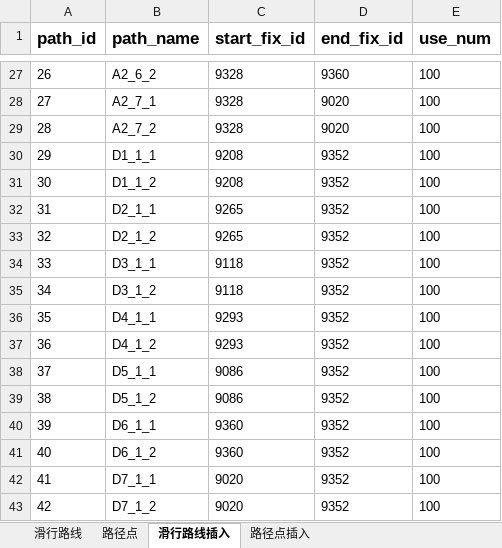
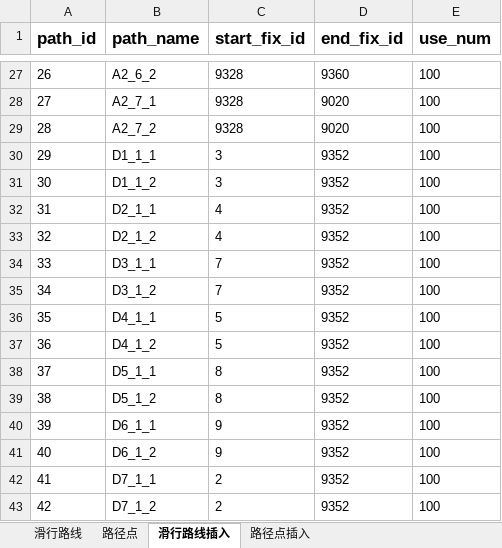
Before and after one commit to CDShen/SmartController, an Excel workbook: project/doc/滑行路线资料.xlsx, sheet 滑行路线插入, drawn as a sheet; only a part is shown, gaps mark what is left out; values as stored, in another font and other column widths than the file's, no borders; the diff names each change by its address in the sheet, - before the commit and + after, or states it on an @@ line.

```diff
--- a/project/doc/滑行路线资料.xlsx (sheet 滑行路线插入)
+++ b/project/doc/滑行路线资料.xlsx (sheet 滑行路线插入)
-C30:C31 (start_fix_id): 9208
+C30:C31 (start_fix_id): 3
-C32:C33 (start_fix_id): 9265
+C32:C33 (start_fix_id): 4
-C34:C35 (start_fix_id): 9118
+C34:C35 (start_fix_id): 7
-C36:C37 (start_fix_id): 9293
+C36:C37 (start_fix_id): 5
-C38:C39 (start_fix_id): 9086
+C38:C39 (start_fix_id): 8
-C40:C41 (start_fix_id): 9360
+C40:C41 (start_fix_id): 9
-C42:C43 (start_fix_id): 9020
+C42:C43 (start_fix_id): 2
```
Also changed, not shown: sheet 滑行路线, sheet 路径点插入, sheet 路径点, project/doc/未完成模块.xlsx, 12 other files.
